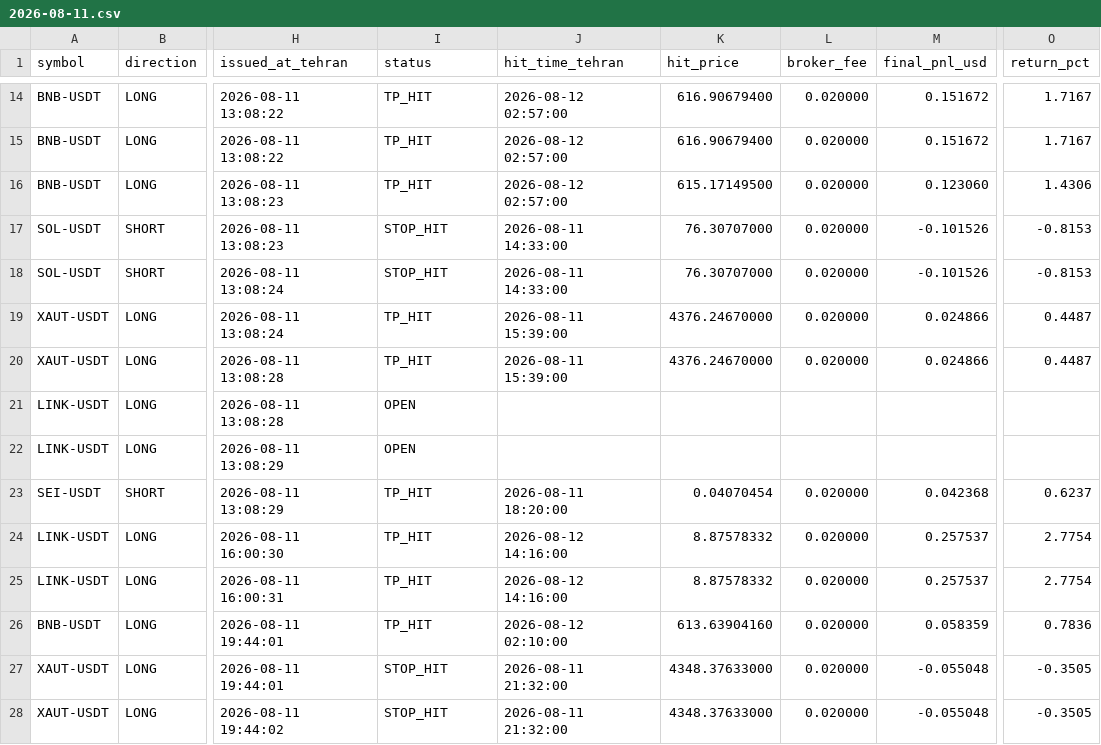
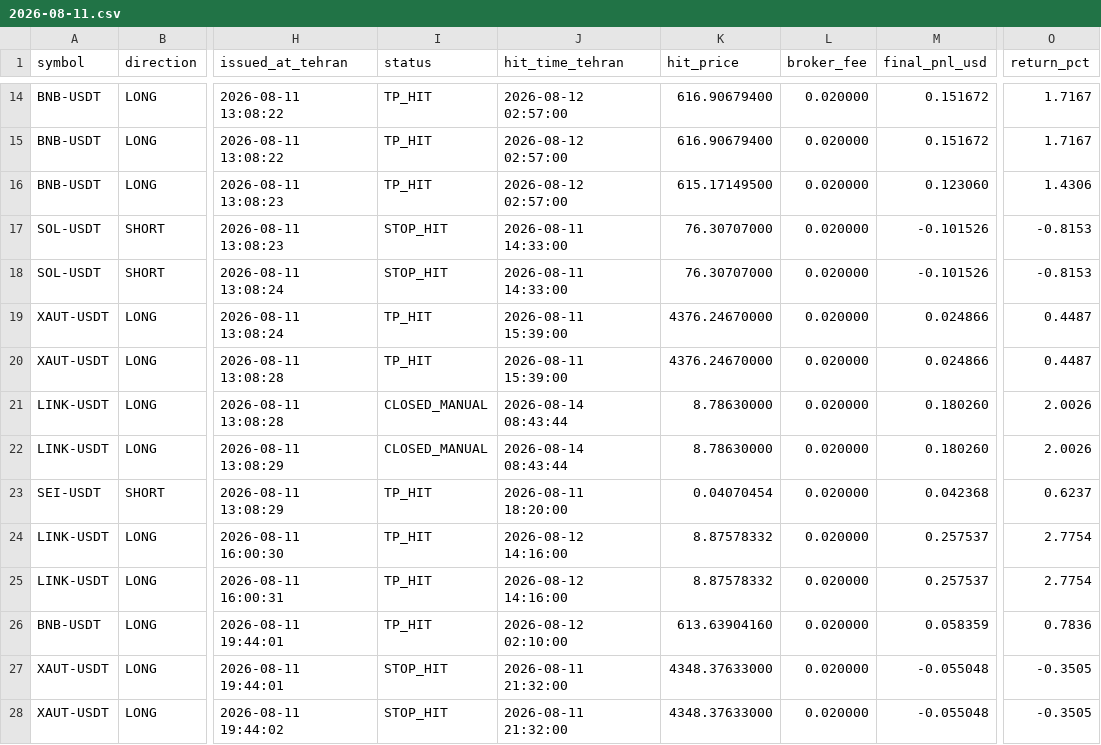
Before and after one commit to khosroabadiMehdi/PentaSignal, a CSV file: signals/2026-08-11.csv, drawn as a sheet; only a part is shown, gaps mark what is left out; the diff names each change by its address in the sheet, - before the commit and + after, or states it on an @@ line.

```diff
--- a/signals/2026-08-11.csv
+++ b/signals/2026-08-11.csv
-I21:I22 (status): OPEN
+I21:I22 (status): CLOSED_MANUAL
-J21:J22 (hit_time_tehran): (empty)
+J21:J22 (hit_time_tehran): 2026-08-14 08:43:44
-K21:K22 (hit_price): (empty)
+K21:K22 (hit_price): 8.78630000
-L21:L22 (broker_fee): (empty)
+L21:L22 (broker_fee): 0.020000
-M21:M22 (final_pnl_usd): (empty)
+M21:M22 (final_pnl_usd): 0.180260
-O21:O22 (return_pct): (empty)
+O21:O22 (return_pct): 2.0026
```
Also changed, not shown: signals/2026-08-12.csv, signals/2026-08-13.csv.
